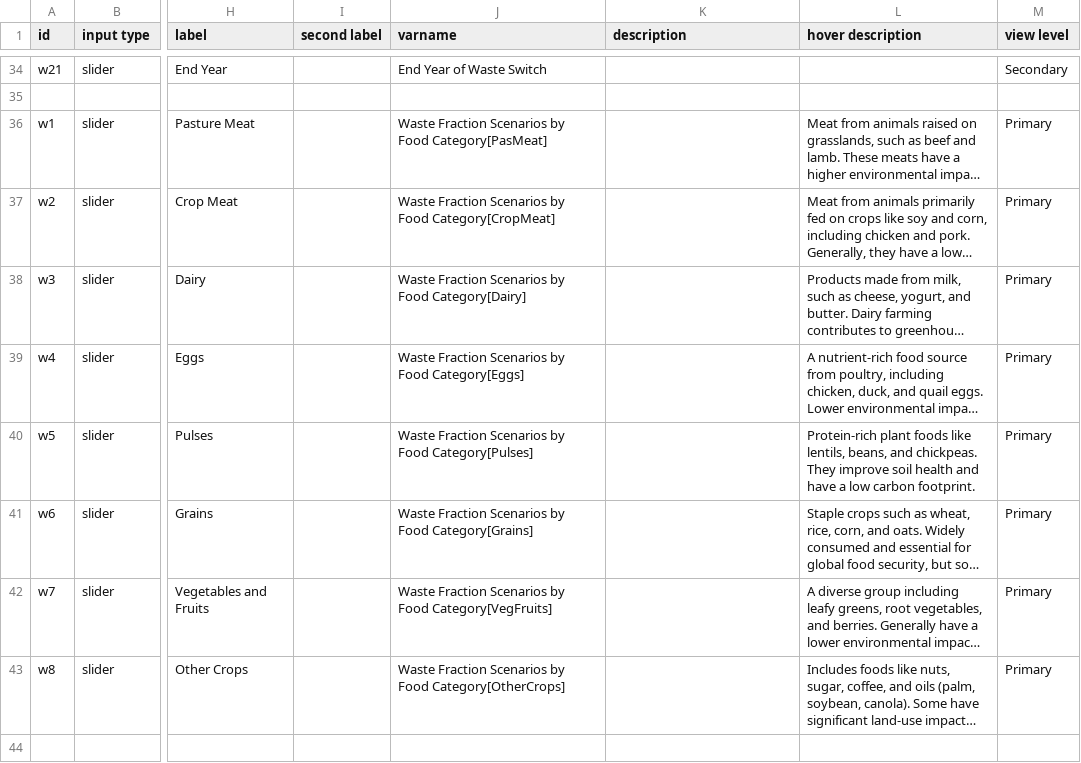
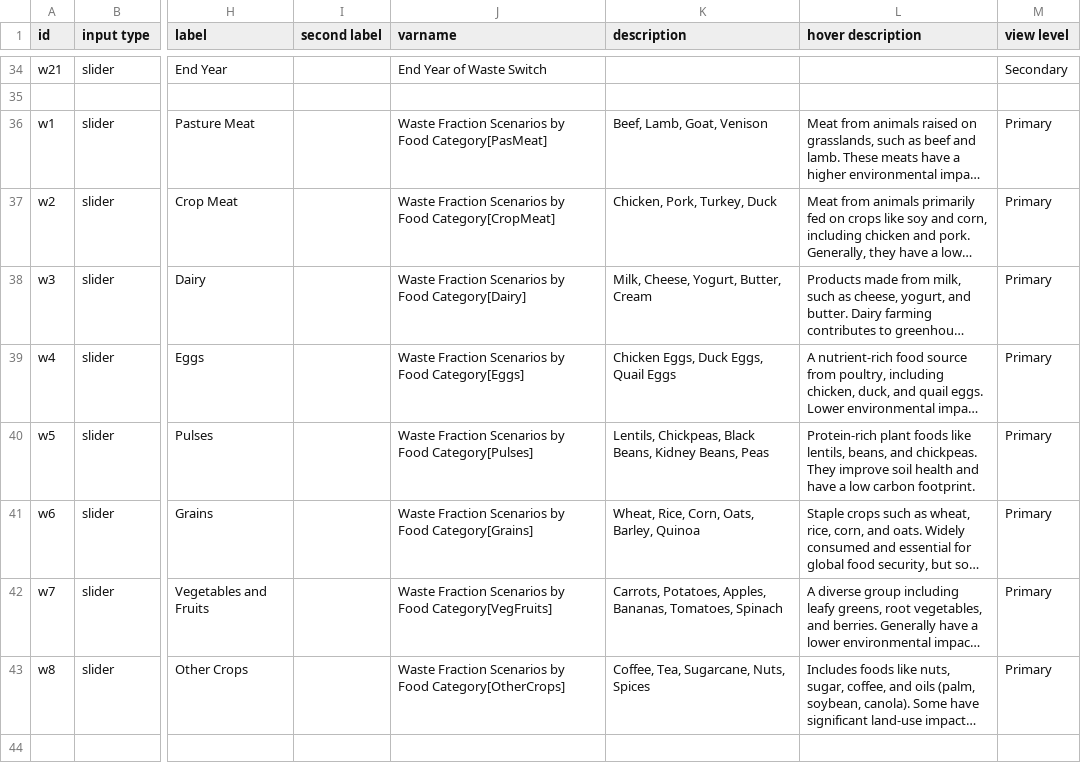
Before and after one commit to climatechoice/felix, a CSV file: config/inputs.csv, drawn as a sheet; only a part is shown, gaps mark what is left out; long unchanged cells end in …; the diff covers the shown part only; the diff names each change by its address in the sheet, - before the commit and + after, or states it on an @@ line.

```diff
--- a/config/inputs.csv
+++ b/config/inputs.csv
-K36 (description): (empty)
+K36 (description): Beef, Lamb, Goat, Venison
-K37 (description): (empty)
+K37 (description): Chicken, Pork, Turkey, Duck
-K38 (description): (empty)
+K38 (description): Milk, Cheese, Yogurt, Butter, Cream
-K39 (description): (empty)
+K39 (description): Chicken Eggs, Duck Eggs, Quail Eggs
-K40 (description): (empty)
+K40 (description): Lentils, Chickpeas, Black Beans, Kidney Beans, Peas
-K41 (description): (empty)
+K41 (description): Wheat, Rice, Corn, Oats, Barley, Quinoa
-K42 (description): (empty)
+K42 (description): Carrots, Potatoes, Apples, Bananas, Tomatoes, Spinach
-K43 (description): (empty)
+K43 (description): Coffee, Tea, Sugarcane, Nuts, Spices
```
Also changed, not shown: 1 removed row and 34 edited cells elsewhere in this file, config/graphs.csv, 1 other file.
